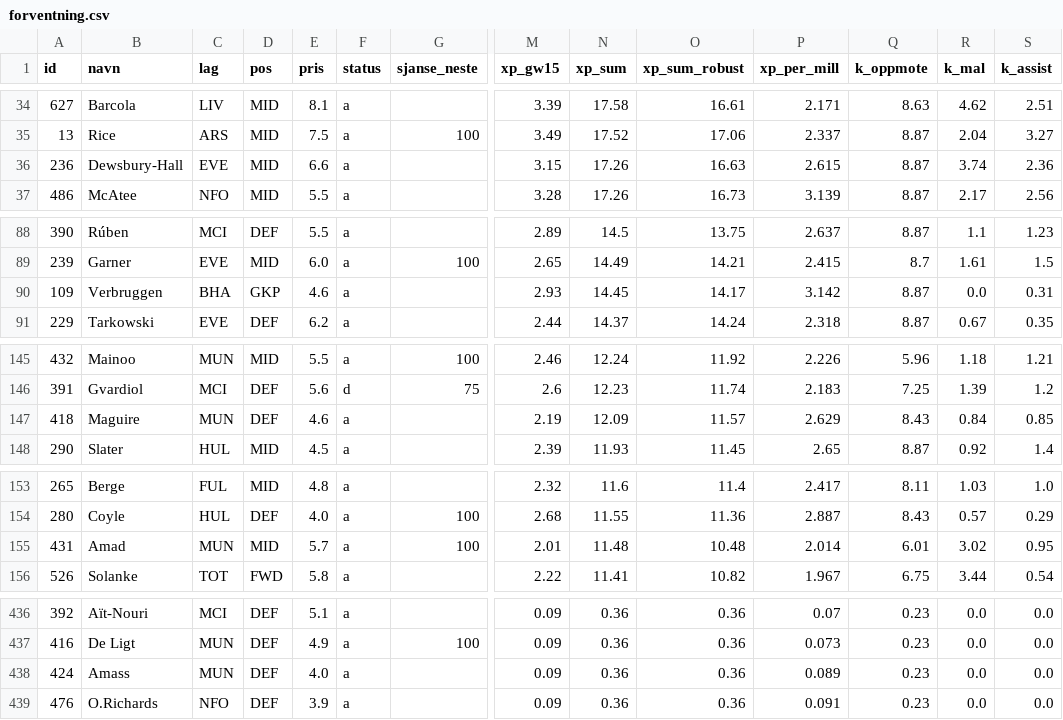
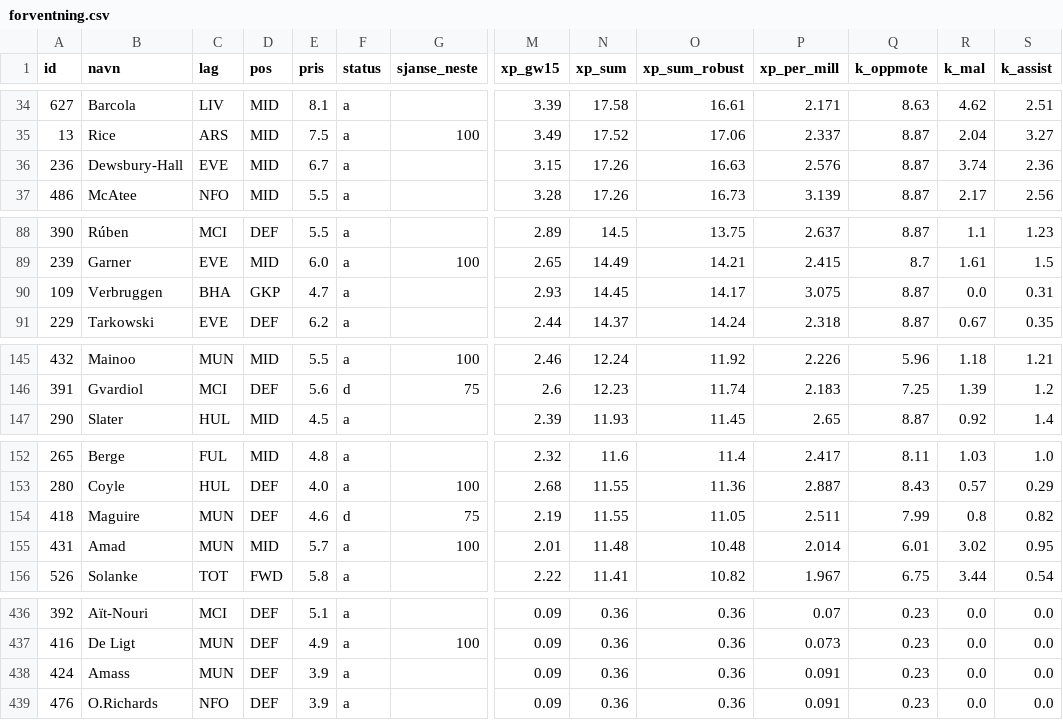
Before and after one commit to steinim/fpl2627, a CSV file: analyse/forventning.csv, drawn as a sheet; only a part is shown, gaps mark what is left out; removed rows and columns are numbered as before the commit, all else as after; rows hold the shown columns only; the diff names each change by its address in the sheet, - before the commit and + after, or states it on an @@ line.

```diff
--- a/analyse/forventning.csv
+++ b/analyse/forventning.csv
-E36 (pris): 6.6
+E36 (pris): 6.7
-P36 (xp_per_mill): 2.615
+P36 (xp_per_mill): 2.576
-E90 (pris): 4.6
+E90 (pris): 4.7
-P90 (xp_per_mill): 3.142
+P90 (xp_per_mill): 3.075
-row 147: 418 | Maguire | MUN | DEF | 4.6 | a |  | 2.19 | 12.09 | 11.57 | 2.629 | 8.43 | 0.84 | 0.85
+row 154: 418 | Maguire | MUN | DEF | 4.6 | d | 75 | 2.19 | 11.55 | 11.05 | 2.511 | 7.99 | 0.8 | 0.82
-E438 (pris): 4.0
+E438 (pris): 3.9
-P438 (xp_per_mill): 0.089
+P438 (xp_per_mill): 0.091
```
Also changed, not shown: 2 other files.
